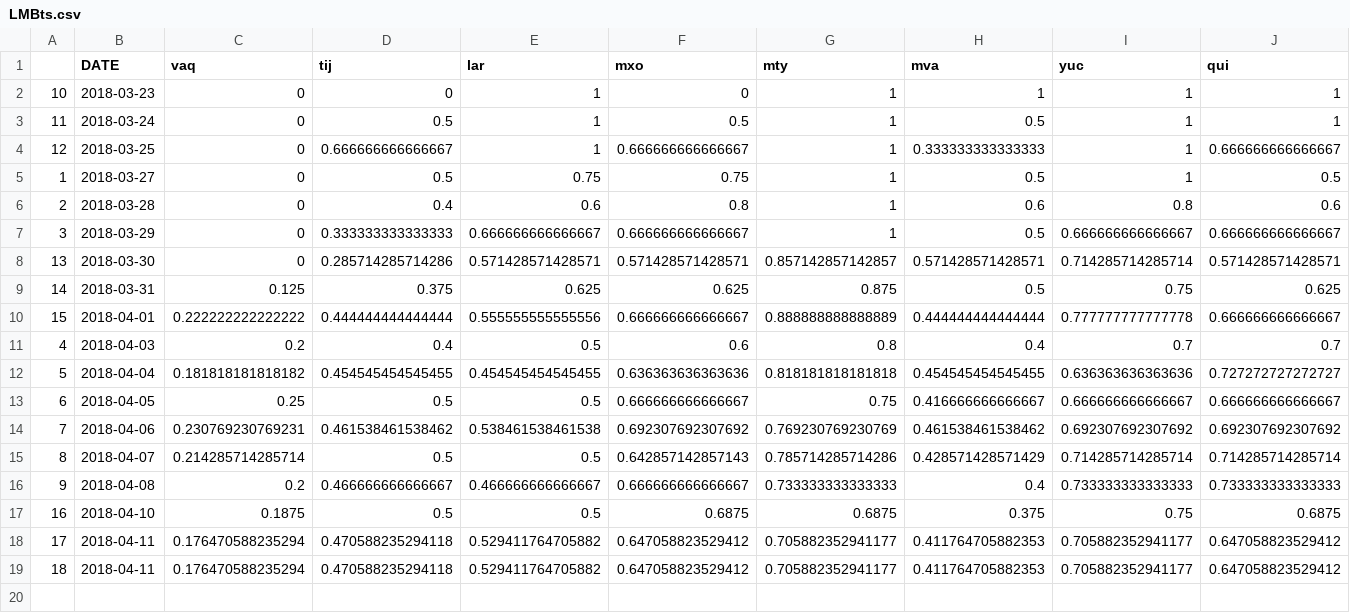
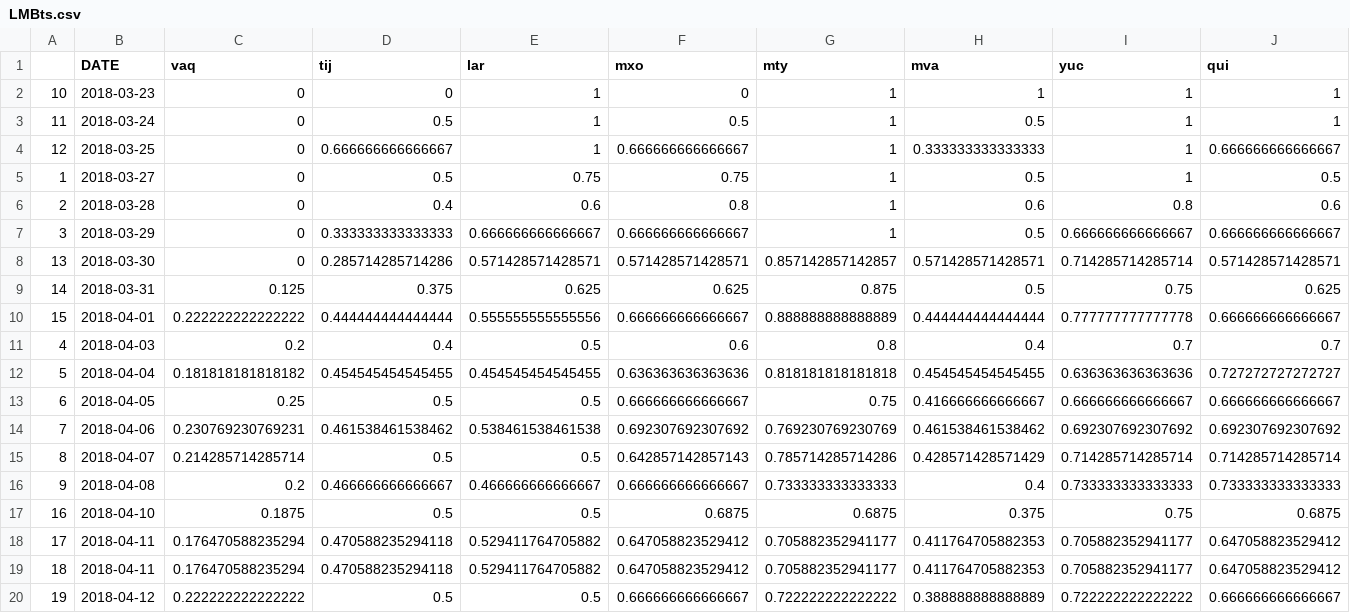
Before and after one commit to axelmora/lmb_stats, a CSV file: LMBts.csv, drawn as a sheet; only a part is shown; rows hold the shown columns only; the diff names each change by its address in the sheet, - before the commit and + after, or states it on an @@ line.

```diff
--- a/LMBts.csv
+++ b/LMBts.csv
+row 20: 19 | 2018-04-12 | 0.222222222222222 | 0.5 | 0.5 | 0.666666666666667 | 0.722222222222222 | 0.388888888888889 | 0.722222222222222 | 0.666666666666667
```
Also changed, not shown: LMB2018.csv, LMB2018_stan.csv, 16 other files.
